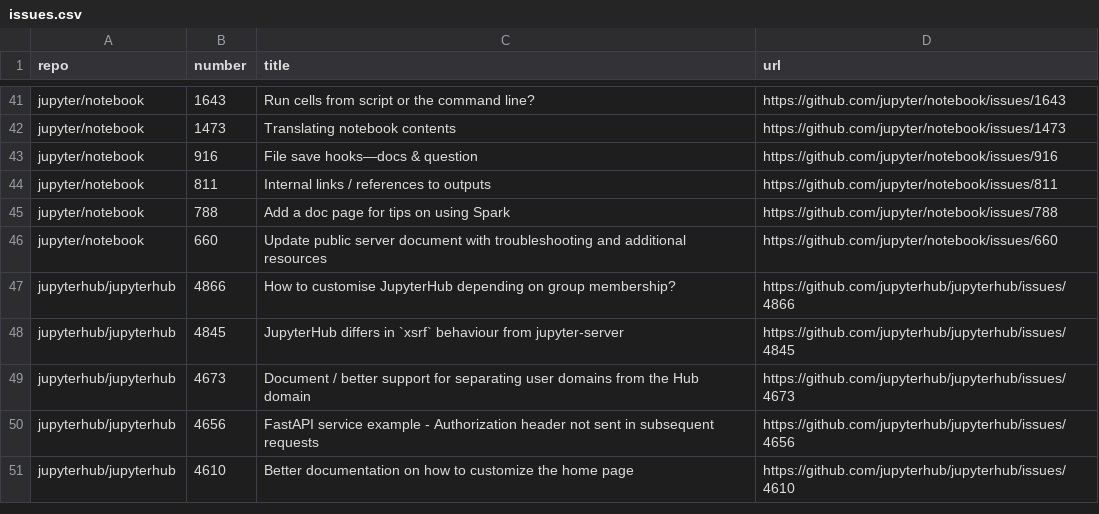
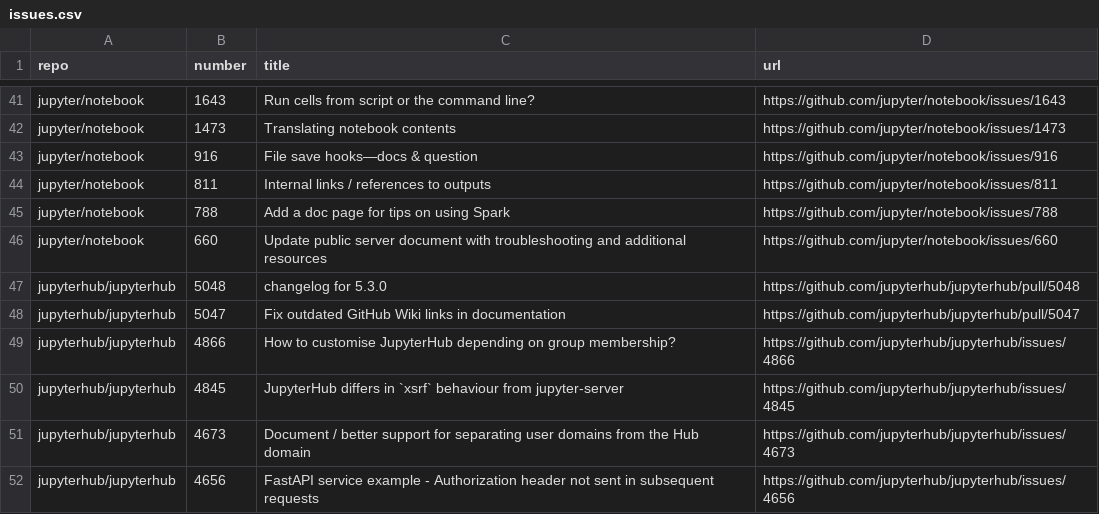
Before and after one commit to chbrandt/jupyter-docs-test, a CSV file: issues.csv, drawn as a sheet; only a part is shown, gaps mark what is left out; the shorter side is filled out with more unchanged rows.

```diff
--- a/issues.csv
+++ b/issues.csv
@@ -46,2 +46,4 @@
 "jupyter/notebook","660","Update public server document with troubleshooting and additional resources","https://github.com/jupyter/notebook/issues/660"
+"jupyterhub/jupyterhub","5048","changelog for 5.3.0","https://github.com/jupyterhub/jupyterhub/pull/5048"
+"jupyterhub/jupyterhub","5047","Fix outdated GitHub Wiki links in documentation","https://github.com/jupyterhub/jupyterhub/pull/5047"
 "jupyterhub/jupyterhub","4866","How to customise JupyterHub depending on group membership?","https://github.com/jupyterhub/jupyterhub/issues/4866"
```
Also changed, not shown: 1 other file.
